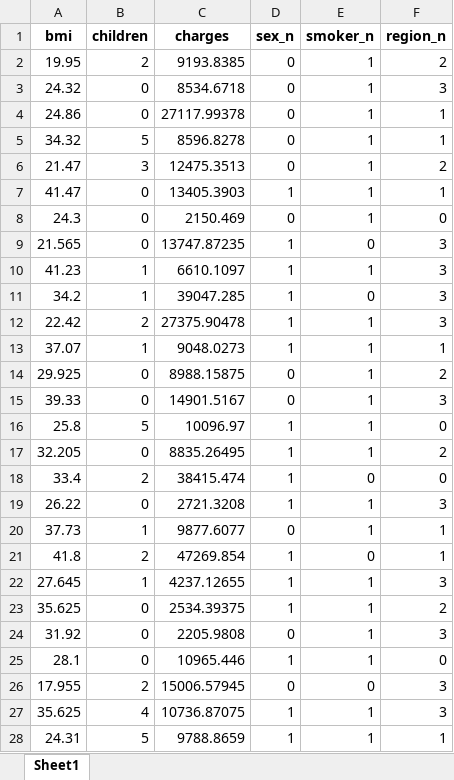
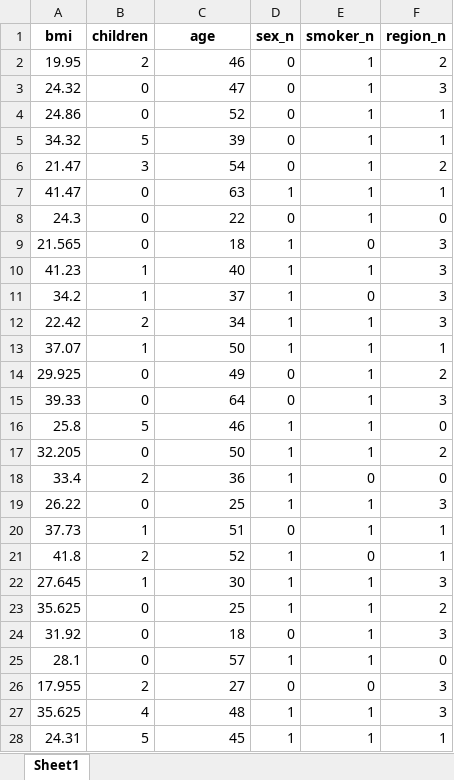
Before and after one commit to 4GeeksAcademy/Tulio-Gimenez-Tutorial-de-Proyecto-de-Regresion-Lineal, an Excel workbook: data/processed/X_train_con_outliers.xlsx, sheet Sheet1, drawn as a sheet; only a part is shown; values as stored, in another font and other column widths than the file's, no borders; the diff covers the shown part only; the diff names each change by its address in the sheet, - before the commit and + after, or states it on an @@ line.

```diff
--- a/data/processed/X_train_con_outliers.xlsx (sheet Sheet1)
+++ b/data/processed/X_train_con_outliers.xlsx (sheet Sheet1)
-C1: charges
+C1: age
-C2 (age): 9193.8385
+C2 (age): 46
-C3 (age): 8534.6718
+C3 (age): 47
-C4 (age): 27117.99378
+C4 (age): 52
-C5 (age): 8596.8278
+C5 (age): 39
-C6 (age): 12475.3513
+C6 (age): 54
-C7 (age): 13405.3903
+C7 (age): 63
-C8 (age): 2150.469
+C8 (age): 22
-C9 (age): 13747.87235
+C9 (age): 18
-C10 (age): 6610.1097
+C10 (age): 40
-C11 (age): 39047.285
+C11 (age): 37
-C12 (age): 27375.90478
+C12 (age): 34
-C13 (age): 9048.0273
+C13 (age): 50
-C14 (age): 8988.15875
+C14 (age): 49
-C15 (age): 14901.5167
+C15 (age): 64
-C16 (age): 10096.97
+C16 (age): 46
-C17 (age): 8835.26495
+C17 (age): 50
-C18 (age): 38415.474
+C18 (age): 36
-C19 (age): 2721.3208
+C19 (age): 25
-C20 (age): 9877.6077
+C20 (age): 51
-C21 (age): 47269.854
+C21 (age): 52
-C22 (age): 4237.12655
+C22 (age): 30
-C23 (age): 2534.39375
+C23 (age): 25
-C24 (age): 2205.9808
+C24 (age): 18
-C25 (age): 10965.446
+C25 (age): 57
-C26 (age): 15006.57945
+C26 (age): 27
-C27 (age): 10736.87075
+C27 (age): 48
-C28 (age): 9788.8659
+C28 (age): 45
```
Also changed, not shown: 1043 edited cells elsewhere in this sheet, data/processed/X_train_con_outliers_norm.xlsx, data/processed/X_train_con_outliers_scal.xlsx, 16 other files.
